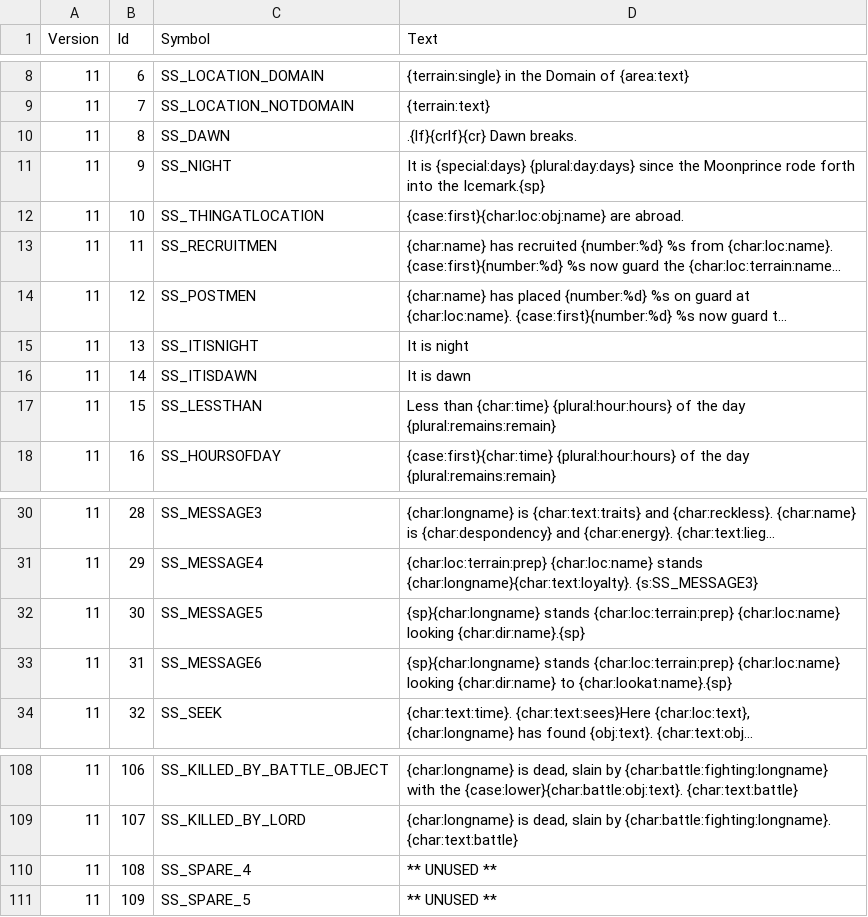
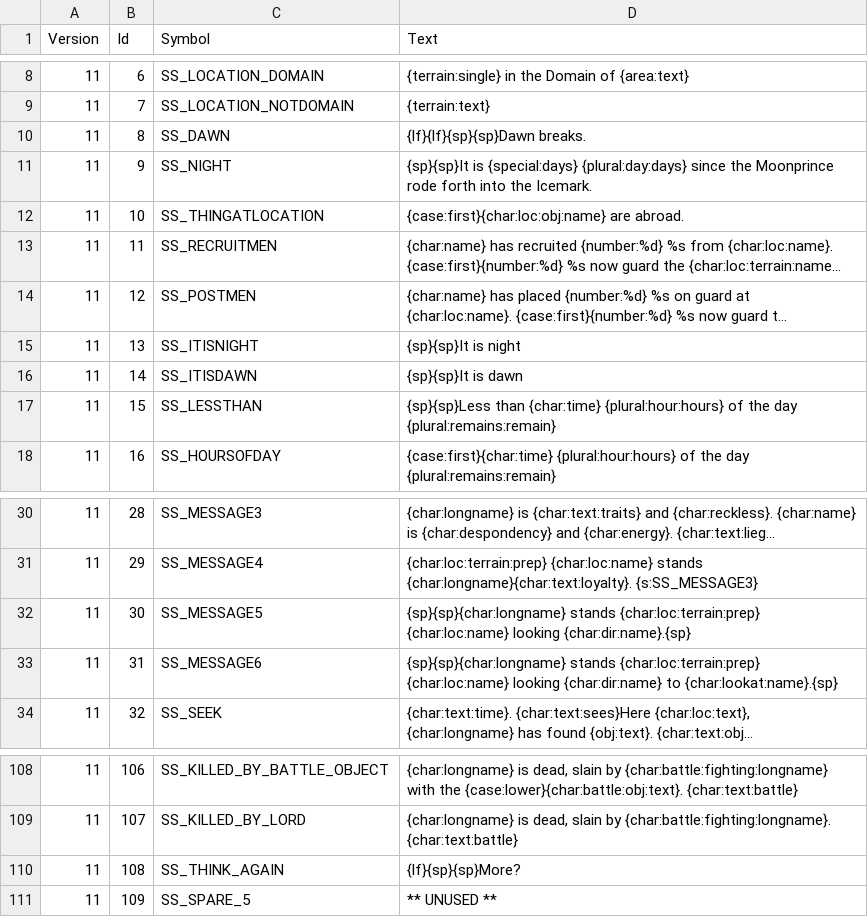
Before and after one commit to ChilliHugger/The-Lords-Of-Midnight, a TSV file: ddr/database/strings.tsv, drawn as a sheet; only a part is shown, gaps mark what is left out; long unchanged cells end in …; the diff names each change by its address in the sheet, - before the commit and + after, or states it on an @@ line.

Commit message:
#391 Added He thinks again / more

```diff
--- a/ddr/database/strings.tsv
+++ b/ddr/database/strings.tsv
-D10 (Text): .{lf}{crlf}{cr} Dawn breaks.
+D10 (Text): {lf}{lf}{sp}{sp}Dawn breaks.
-D11 (Text): It is {special:days} {plural:day:days} since the Moonprince rode forth into the Icemark.{sp}
+D11 (Text): {sp}{sp}It is {special:days} {plural:day:days} since the Moonprince rode forth into the Icemark.
-D15 (Text): It is night
+D15 (Text): {sp}{sp}It is night
-D16 (Text): It is dawn
+D16 (Text): {sp}{sp}It is dawn
-D17 (Text): Less than {char:time}…
+D17 (Text): {sp}{sp}Less than {char:time}…
-D32 (Text): {sp}{char:longname} stands {char:loc:terrain:prep}…
+D32 (Text): {sp}{sp}{char:longname} stands {char:loc:terrain:prep}…
-D33 (Text): {sp}{char:longname} stands {char:loc:terrain:prep}…
+D33 (Text): {sp}{sp}{char:longname} stands {char:loc:terrain:prep}…
-C110 (Symbol): SS_SPARE_4
+C110 (Symbol): SS_THINK_AGAIN
-D110 (Text): ** UNUSED **
+D110 (Text): {lf}{sp}{sp}More?
```
Also changed, not shown: main/midnight/Resources-revenge/ddr/17/tsv/strings.tsv, 16 other files.
